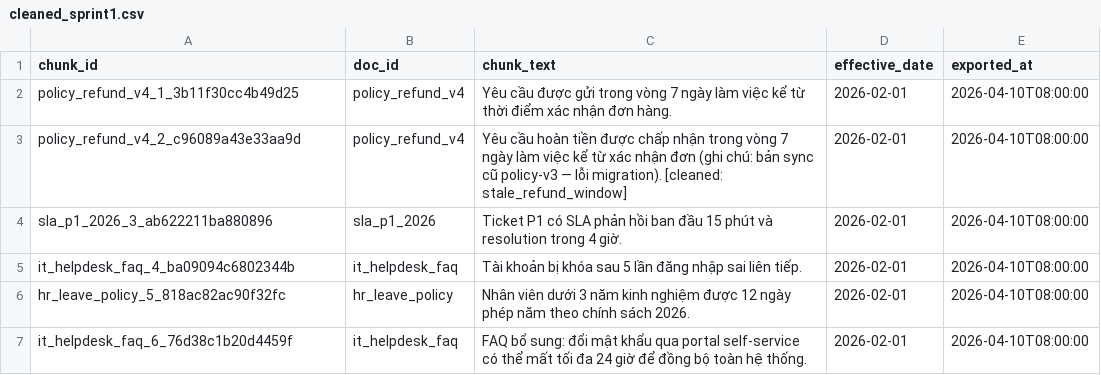
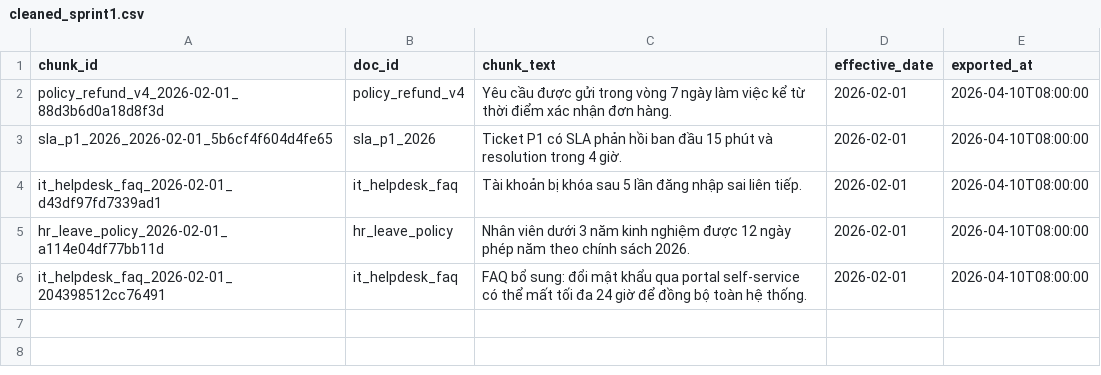
Before and after one commit to lhquangit/Day10_C401_A5, a CSV file: day10/lab/artifacts/cleaned/cleaned_sprint1.csv, drawn as a sheet.

```diff
--- a/day10/lab/artifacts/cleaned/cleaned_sprint1.csv
+++ b/day10/lab/artifacts/cleaned/cleaned_sprint1.csv
@@ -1,7 +1,6 @@
 chunk_id,doc_id,chunk_text,effective_date,exported_at
-policy_refund_v4_1_3b11f30cc4b49d25,policy_refund_v4,Yêu cầu được gửi trong vòng 7 ngày làm việc kể từ thời điểm xác nhận đơn hàng.,2026-02-01,2026-04-10T08:00:00
-policy_refund_v4_2_c96089a43e33aa9d,policy_refund_v4,Yêu cầu hoàn tiền được chấp nhận trong vòng 7 ngày làm việc kể từ xác nhận đơn (ghi chú: bản sync cũ policy-v3 — lỗi migration). [cleaned: stale_refund_window],2026-02-01,2026-04-10T08:00:00
-sla_p1_2026_3_ab622211ba880896,sla_p1_2026,Ticket P1 có SLA phản hồi ban đầu 15 phút và resolution trong 4 giờ.,2026-02-01,2026-04-10T08:00:00
-it_helpdesk_faq_4_ba09094c6802344b,it_helpdesk_faq,Tài khoản bị khóa sau 5 lần đăng nhập sai liên tiếp.,2026-02-01,2026-04-10T08:00:00
-hr_leave_policy_5_818ac82ac90f32fc,hr_leave_policy,Nhân viên dưới 3 năm kinh nghiệm được 12 ngày phép năm theo chính sách 2026.,2026-02-01,2026-04-10T08:00:00
-it_helpdesk_faq_6_76d38c1b20d4459f,it_helpdesk_faq,FAQ bổ sung: đổi mật khẩu qua portal self-service có thể mất tối đa 24 giờ để đồng bộ toàn hệ thống.,2026-02-01,2026-04-10T08:00:00
+policy_refund_v4_2026-02-01_88d3b6d0a18d8f3d,policy_refund_v4,Yêu cầu được gửi trong vòng 7 ngày làm việc kể từ thời điểm xác nhận đơn hàng.,2026-02-01,2026-04-10T08:00:00
+sla_p1_2026_2026-02-01_5b6cf4f604d4fe65,sla_p1_2026,Ticket P1 có SLA phản hồi ban đầu 15 phút và resolution trong 4 giờ.,2026-02-01,2026-04-10T08:00:00
+it_helpdesk_faq_2026-02-01_d43df97fd7339ad1,it_helpdesk_faq,Tài khoản bị khóa sau 5 lần đăng nhập sai liên tiếp.,2026-02-01,2026-04-10T08:00:00
+hr_leave_policy_2026-02-01_a114e04df77bb11d,hr_leave_policy,Nhân viên dưới 3 năm kinh nghiệm được 12 ngày phép năm theo chính sách 2026.,2026-02-01,2026-04-10T08:00:00
+it_helpdesk_faq_2026-02-01_204398512cc76491,it_helpdesk_faq,FAQ bổ sung: đổi mật khẩu qua portal self-service có thể mất tối đa 24 giờ để đồng bộ toàn hệ thống.,2026-02-01,2026-04-10T08:00:00
```
Also changed, not shown: day10/lab/artifacts/quarantine/quarantine_sprint1.csv, 3 other files.
